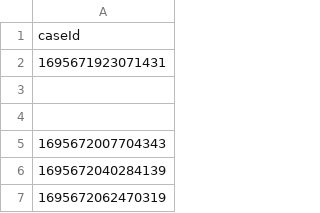
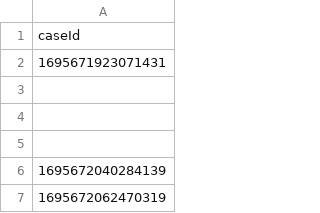
Before and after one commit to hmcts/civil-performance, a CSV file: FinalcaseIds.csv, drawn as a sheet; only a part is shown.

```diff
--- a/FinalcaseIds.csv
+++ b/FinalcaseIds.csv
@@ -4,3 +4,3 @@ caseId
 
-1695672007704343
+
 1695672040284139
```
Also changed, not shown: 4 other files.
